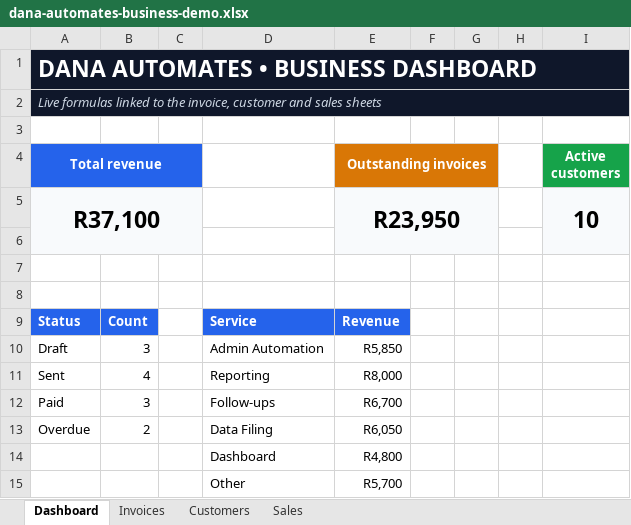
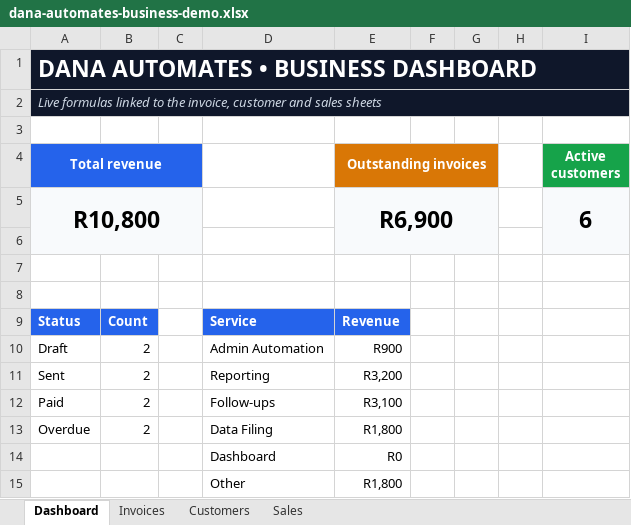
Before and after one commit to Dana-GrootSeun/Dana-Automations, an Excel workbook: examples/dana-automates-business-demo.xlsx, sheet Dashboard, drawn as a sheet; values as stored, in another font and other column widths than the file's, no borders; charts and pictures not drawn; removed rows and columns are numbered as before the commit, all else as after; the diff names each change by its address in the sheet, - before the commit and + after, or states it on an @@ line.

```diff
--- a/examples/dana-automates-business-demo.xlsx (sheet Dashboard)
+++ b/examples/dana-automates-business-demo.xlsx (sheet Dashboard)
-row 5: R37,100 |  |  |  | R23,950 |  |  |  | 10
+row 5: R10,800 |  |  |  | R6,900 |  |  |  | 6
-B10: 3
+B10: 2
-E10 (Outstanding invoices): R5,850
+E10 (Outstanding invoices): R900
-B11: 4
+B11: 2
-E11 (Outstanding invoices): R8,000
+E11 (Outstanding invoices): R3,200
-B12: 3
+B12: 2
-E12 (Outstanding invoices): R6,700
+E12 (Outstanding invoices): R3,100
-E13 (Outstanding invoices): R6,050
+E13 (Outstanding invoices): R1,800
-E14 (Outstanding invoices): R4,800
+E14 (Outstanding invoices): R0
-E15 (Outstanding invoices): R5,700
+E15 (Outstanding invoices): R1,800
```
Also changed, not shown: sheet Customers, sheet Sales, sheet Invoices, charts or pictures.
